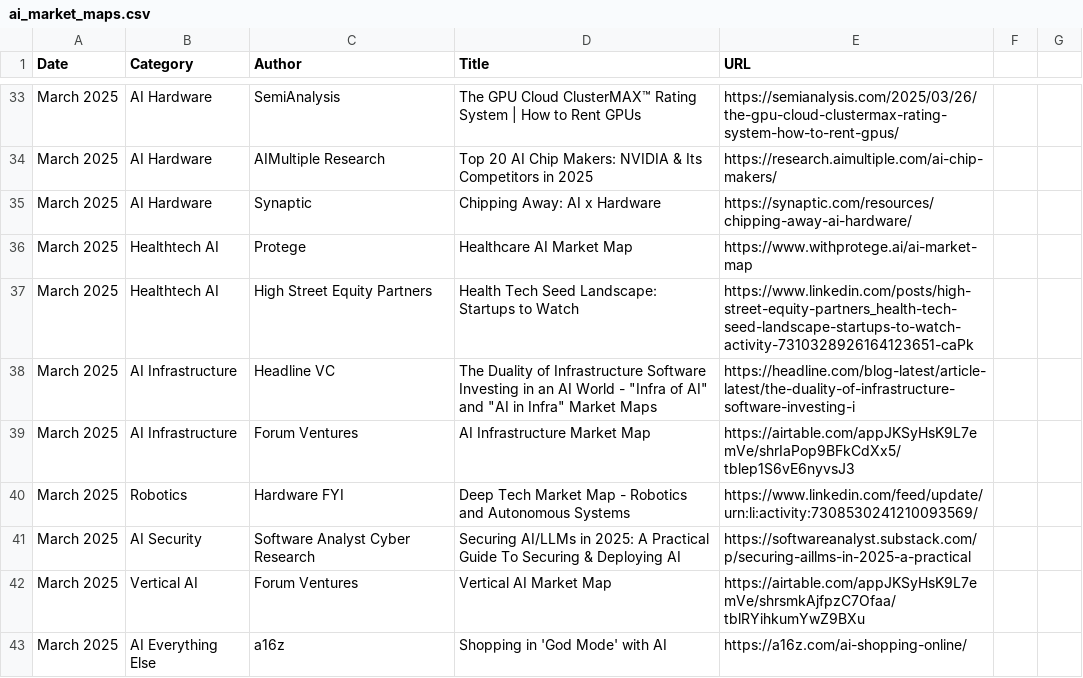
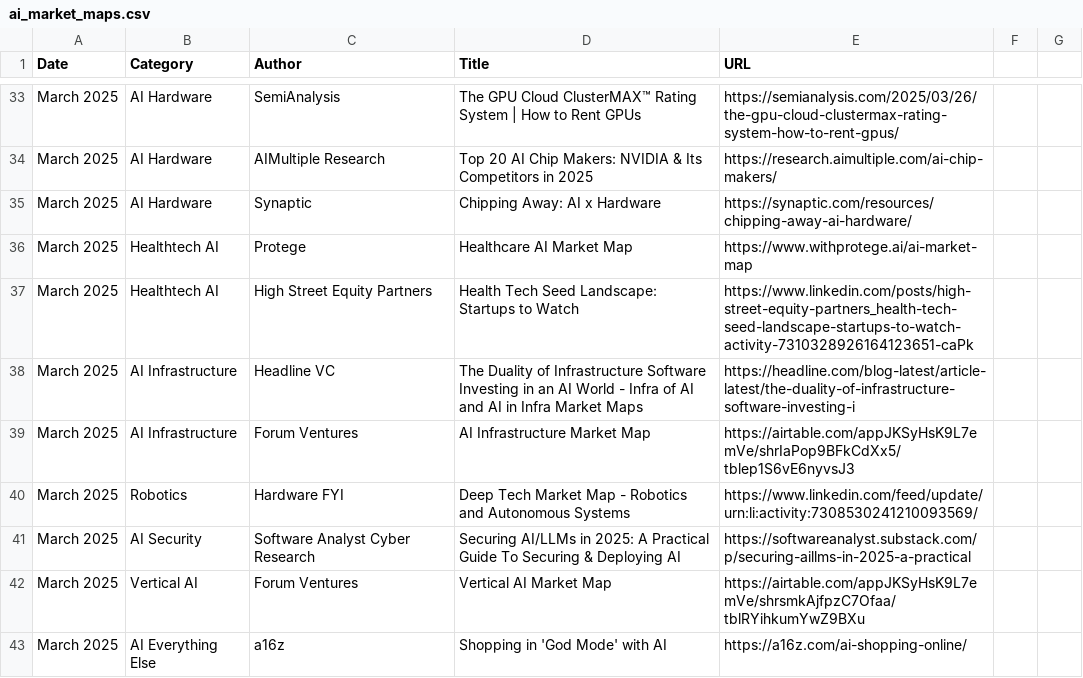
Before and after one commit to joylarkin/Awesome-AI-Market-Maps, a CSV file: ai_market_maps.csv, drawn as a sheet; only a part is shown, gaps mark what is left out.

Commit message:
Update ai_market_maps.csv
fix quotes

```diff
--- a/ai_market_maps.csv
+++ b/ai_market_maps.csv
@@ -37,3 +37,3 @@ March 2025,Healthtech AI,Protege,Healthcare AI Market Map,https://www.withproteg
 March 2025,Healthtech AI,High Street Equity Partners,Health Tech Seed Landscape: Startups to Watch,https://www.linkedin.com/posts/high-street-equity-partners_health-tech-seed-landscape-startups-to-watch-activity-7310328926164123651-caPk
-March 2025,AI Infrastructure,Headline VC,The Duality of Infrastructure Software Investing in an AI World - "Infra of AI" and "AI in Infra" Market Maps,https://headline.com/blog-latest/article-latest/the-duality-of-infrastructure-software-investing-i
+March 2025,AI Infrastructure,Headline VC,The Duality of Infrastructure Software Investing in an AI World - Infra of AI and AI in Infra Market Maps,https://headline.com/blog-latest/article-latest/the-duality-of-infrastructure-software-investing-i
 March 2025,AI Infrastructure,Forum Ventures,AI Infrastructure Market Map,https://airtable.com/appJKSyHsK9L7emVe/shrIaPop9BFkCdXx5/tblep1S6vE6nyvsJ3
```
